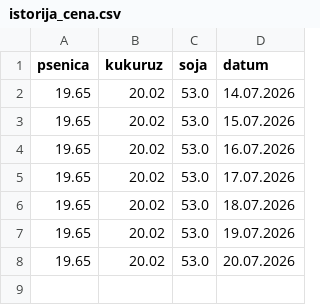
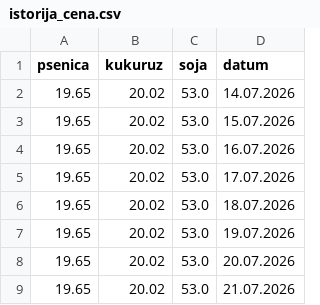
Before and after one commit to grifon95/stips-market-bot, a CSV file: istorija_cena.csv, drawn as a sheet; the diff names each change by its address in the sheet, - before the commit and + after, or states it on an @@ line.

Commit message:
Update price history

```diff
--- a/istorija_cena.csv
+++ b/istorija_cena.csv
+row 9: 19.65 | 20.02 | 53.0 | 21.07.2026
```
